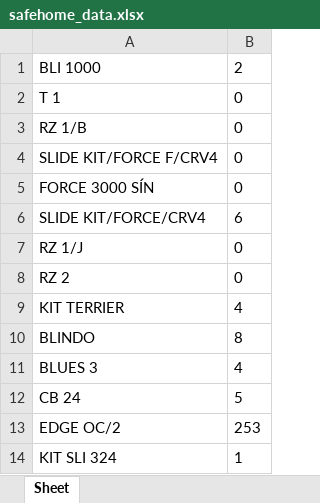
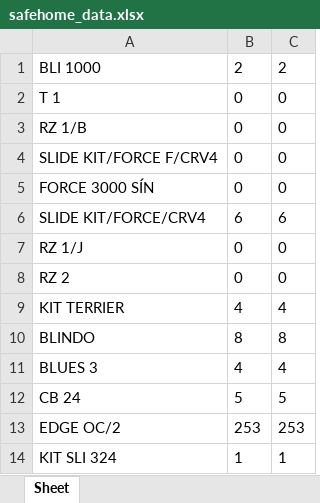
Before and after one commit to Kyodai21/Safehome_scrapper, an Excel workbook: safehome_data.xlsx, sheet Sheet, drawn as a sheet; only a part is shown; values as stored, in another font and other column widths than the file's, no borders; the diff names each change by its address in the sheet, - before the commit and + after, or states it on an @@ line.

Commit message:
Automatic update to safehome_data.xlsx 2026-02-02

```diff
--- a/safehome_data.xlsx (sheet Sheet)
+++ b/safehome_data.xlsx (sheet Sheet)
+column C, rows 1-14: 2 | 0 | 0 | 0 | 0 | 6 | 0 | 0 | 4 | 8 | 4 | 5 | 253 | 1
```
